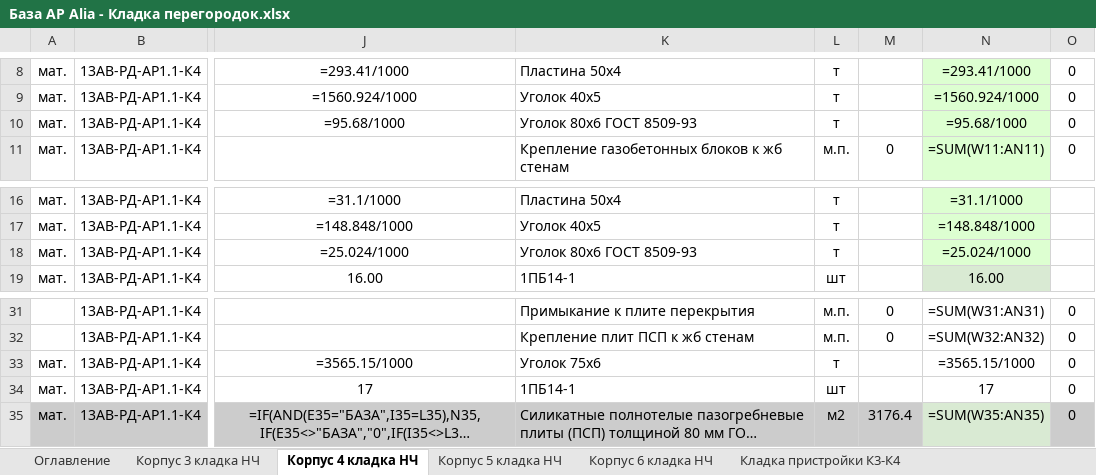
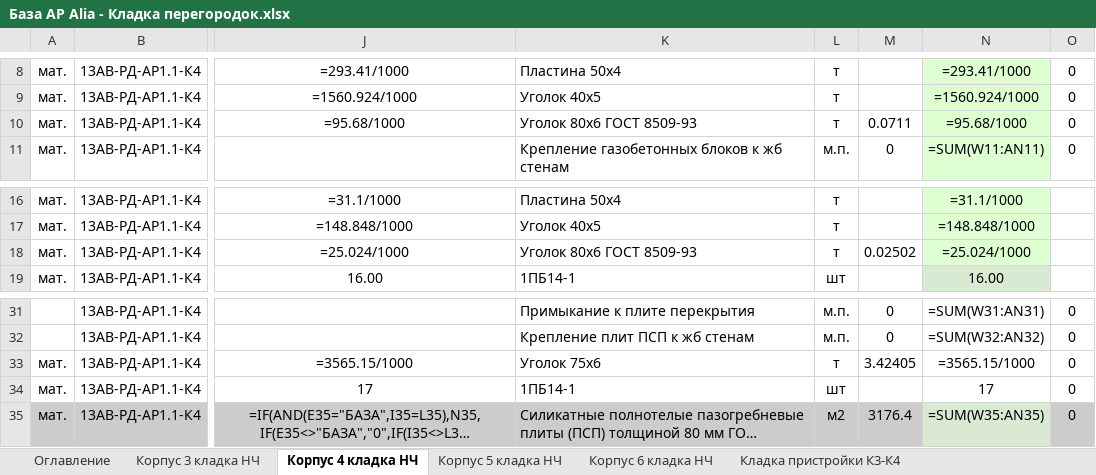
Before and after one commit to kuklevSU10/RD-alia, an Excel workbook: База АР Alia - Кладка перегородок.xlsx, sheet Корпус 4 кладка НЧ, drawn as a sheet; only a part is shown, gaps mark what is left out; long unchanged cells end in …; values as stored, in another font and other column widths than the file's, no borders; formulas without a stored value are shown as written; the diff names each change by its address in the sheet, - before the commit and + after, or states it on an @@ line.

Commit message:
К4: дозаполнить 3 пустые ячейки (Кол-во по проекту) по факту модели
Только там, где типоразмер металла в модели однозначно совпадает с
названием строки сметы:
- стр.10 Уголок 80х6 (200мм внутр.) = 0.0711 т — только ПР-2.2, ПР-2.9
  (ПР-2.1/2.4 этот профиль не содержат)
- стр.18 Уголок 80х6 (250мм внутр.) = 0.02502 т — только ПР-2.3
- стр.33 Уголок 75х6 (ПСП перемычки) = 3.42405 т — ПР-2.5/2.6/2.7/2.8,
  БЕЗ ПР-1.15 (в модели нет данных по массе для этой позиции)

НЕ заполнены (сознательно, чтобы не внести неверные цифры в РД):
стр.8,9,16,17 «Пластина 50х4»/«Уголок 40х5» — в модели этих типоразмеров
у соответствующих позиций просто нет (там 40х4, не 50х4/50х5);
стр.19,20,34 «1ПБ14-1/1ПБ17-1» (шт) — таких элементов в архитектурной
модели вообще не существует (только 2D-марка на чертеже, без объёма).

Проверено построчно по всей книге (11 листов, каждая ячейка) — других
отличий от оригинала, кроме этих 3 значений, нет.

```diff
--- a/База АР Alia - Кладка перегородок.xlsx (sheet Корпус 4 кладка НЧ)
+++ b/База АР Alia - Кладка перегородок.xlsx (sheet Корпус 4 кладка НЧ)
-M10: (empty)
+M10: 0.0711
-M18: (empty)
+M18: 0.02502
-M33: (empty)
+M33: 3.42405
```
